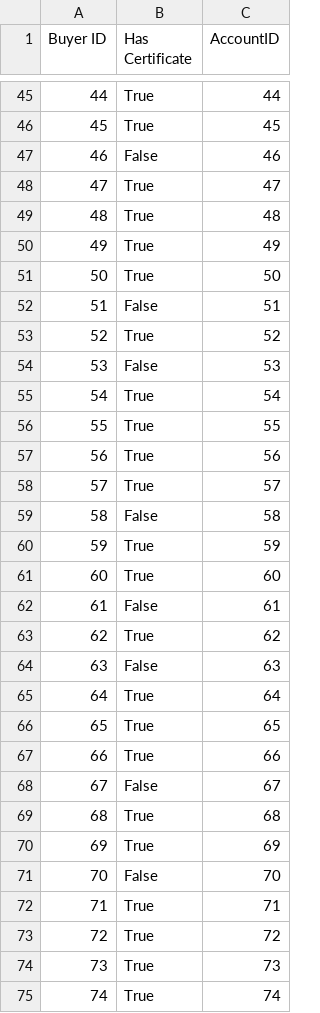
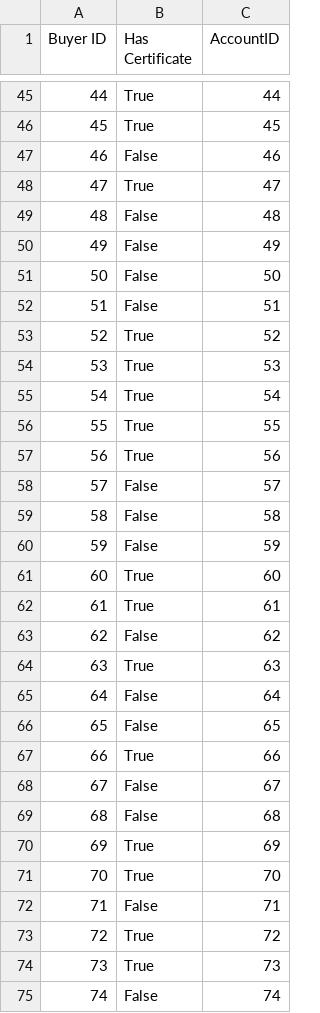
Before and after one commit to n0varider/database-project, a CSV file: src/GeneratingCode/DataWrite/Buyers.csv, drawn as a sheet; only a part is shown, gaps mark what is left out; the diff covers the shown part only.

```diff
--- a/src/GeneratingCode/DataWrite/Buyers.csv
+++ b/src/GeneratingCode/DataWrite/Buyers.csv
@@ -48,8 +48,8 @@ Buyer ID,Has Certificate,AccountID
 47,True,47
-48,True,48
-49,True,49
-50,True,50
+48,False,48
+49,False,49
+50,False,50
 51,False,51
 52,True,52
-53,False,53
+53,True,53
 54,True,54
@@ -57,19 +57,19 @@ Buyer ID,Has Certificate,AccountID
 56,True,56
-57,True,57
+57,False,57
 58,False,58
-59,True,59
+59,False,59
 60,True,60
-61,False,61
-62,True,62
-63,False,63
-64,True,64
-65,True,65
+61,True,61
+62,False,62
+63,True,63
+64,False,64
+65,False,65
 66,True,66
 67,False,67
-68,True,68
+68,False,68
 69,True,69
-70,False,70
-71,True,71
+70,True,70
+71,False,71
 72,True,72
 73,True,73
-74,True,74
+74,False,74
```
Also changed, not shown: 26 edited cells elsewhere in this file, src/GeneratingCode/DataWrite/Accounts.csv, src/GeneratingCode/DataWrite/Bonds.csv, 9 other files.
